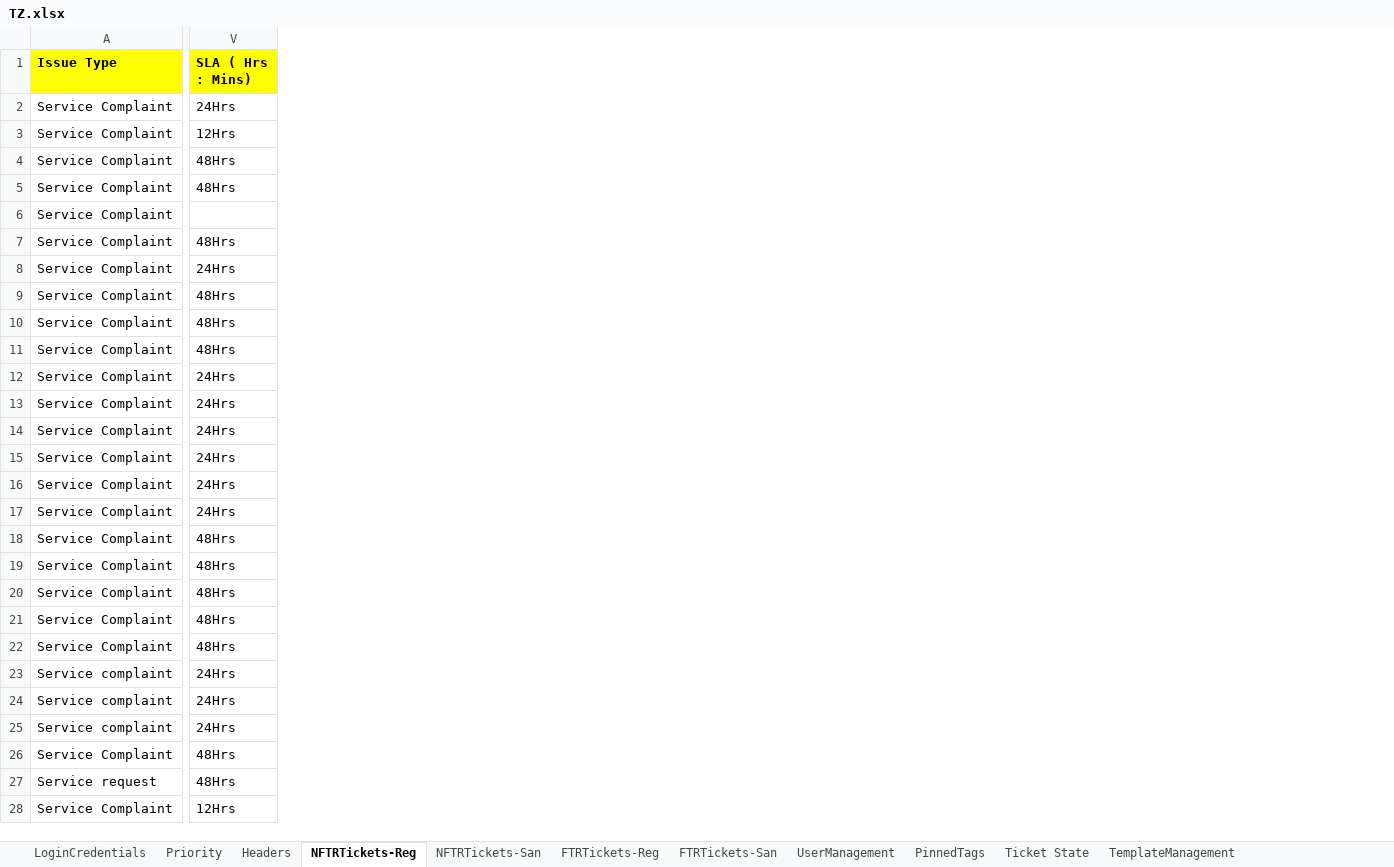
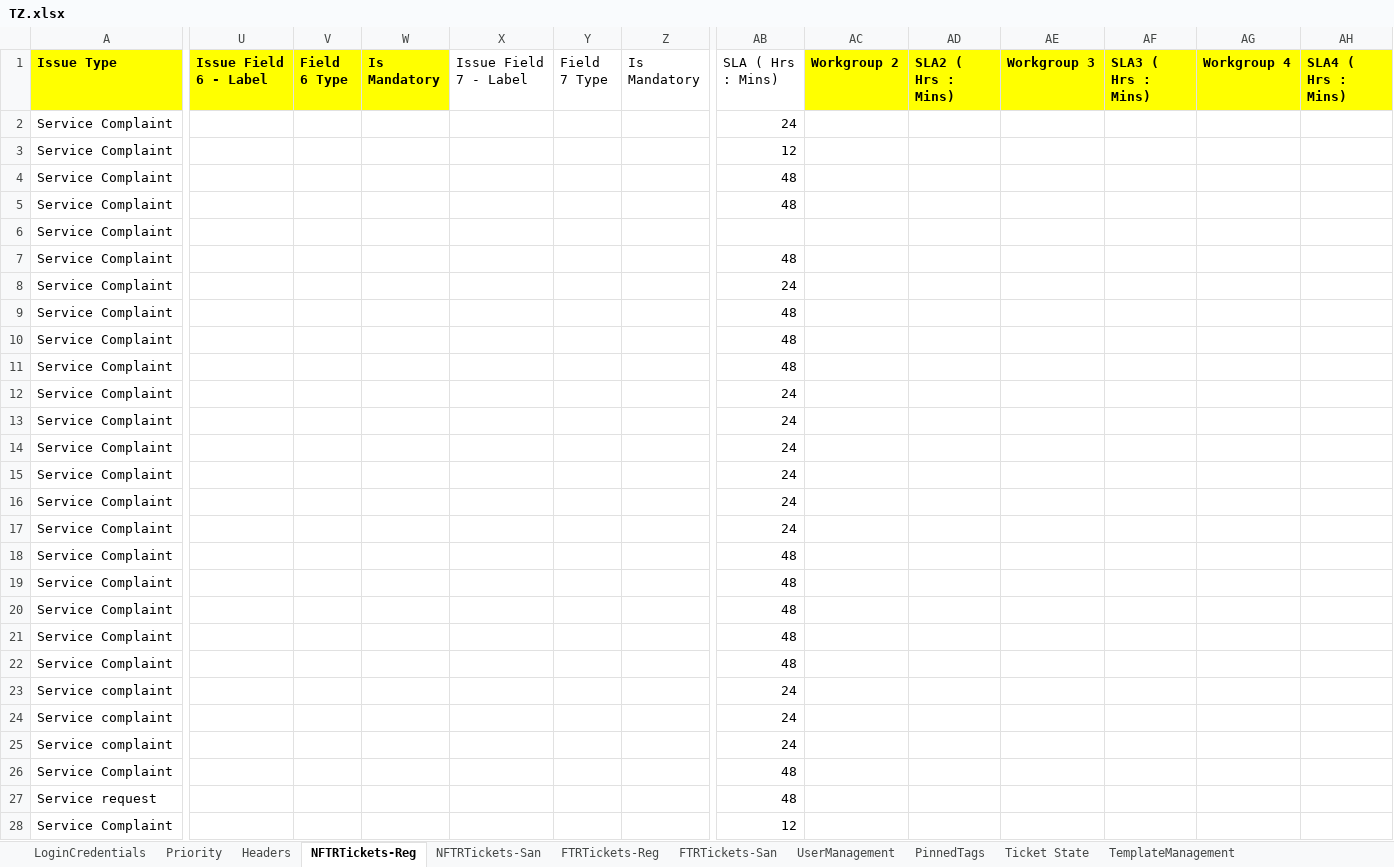
Before and after one commit to michaeadi/cs-portal-automation_selenium, an Excel workbook: Excels/TZ.xlsx, sheet NFTRTickets-Reg, drawn as a sheet; only a part is shown, gaps mark what is left out; values as stored, in another font and other column widths than the file's, no borders; addresses are those after the commit; the diff covers the shown part only; the diff names each change by its address in the sheet, - before the commit and + after, or states it on an @@ line.

```diff
--- a/Excels/TZ.xlsx (sheet NFTRTickets-Reg)
+++ b/Excels/TZ.xlsx (sheet NFTRTickets-Reg)
+column U (Issue Field 6 - Label), empty
+column V (Field 6 Type), empty
+column W (Is Mandatory), empty
+column X (Issue Field 7 - Label), empty
+column Y (Field 7 Type), empty
+column Z (Is Mandatory), empty
+column AC (Workgroup 2), empty
+column AD (SLA2 ( Hrs : Mins)), empty
+column AE (Workgroup 3), empty
+column AF (SLA3 ( Hrs : Mins)), empty
+column AG (Workgroup 4), empty
+column AH (SLA4 ( Hrs : Mins)), empty
@@ AB1 fill: #FFFF00 → none, bold: on → off @@
-AB2 (SLA ( Hrs : Mins)): 24Hrs
+AB2 (SLA ( Hrs : Mins)): 24
-AB3 (SLA ( Hrs : Mins)): 12Hrs
+AB3 (SLA ( Hrs : Mins)): 12
-AB4:AB5 (SLA ( Hrs : Mins)): 48Hrs
+AB4:AB5 (SLA ( Hrs : Mins)): 48
-AB7 (SLA ( Hrs : Mins)): 48Hrs
+AB7 (SLA ( Hrs : Mins)): 48
-AB8 (SLA ( Hrs : Mins)): 24Hrs
+AB8 (SLA ( Hrs : Mins)): 24
-AB9:AB11 (SLA ( Hrs : Mins)): 48Hrs
+AB9:AB11 (SLA ( Hrs : Mins)): 48
-AB12:AB17 (SLA ( Hrs : Mins)): 24Hrs
+AB12:AB17 (SLA ( Hrs : Mins)): 24
-AB18:AB22 (SLA ( Hrs : Mins)): 48Hrs
+AB18:AB22 (SLA ( Hrs : Mins)): 48
-AB23:AB25 (SLA ( Hrs : Mins)): 24Hrs
+AB23:AB25 (SLA ( Hrs : Mins)): 24
-AB26:AB27 (SLA ( Hrs : Mins)): 48Hrs
+AB26:AB27 (SLA ( Hrs : Mins)): 48
-AB28 (SLA ( Hrs : Mins)): 12Hrs
+AB28 (SLA ( Hrs : Mins)): 12
```
Also changed, not shown: 1 added column, 25 edited cells and cell formats elsewhere in this sheet, sheet NFTRTickets-San, Excels/DRC.xlsx, Excels/KE.xlsx, 2 other files.
